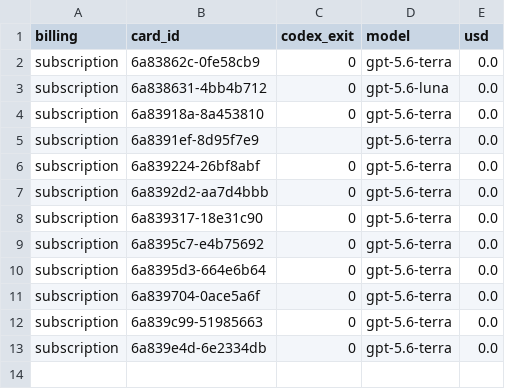
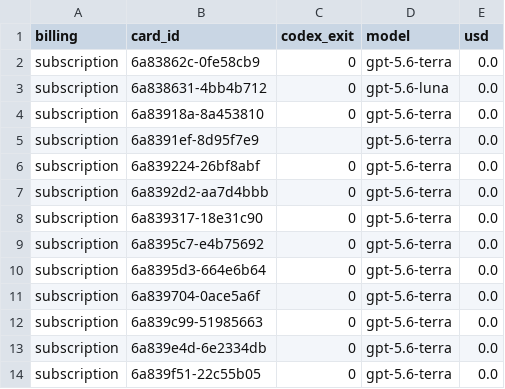
Before and after one commit to danielzhang04/kb, a TSV file: ledgers/cost/codex-direct-2026-08-17.tsv, drawn as a sheet; the diff names each change by its address in the sheet, - before the commit and + after, or states it on an @@ line.

```diff
--- a/ledgers/cost/codex-direct-2026-08-17.tsv
+++ b/ledgers/cost/codex-direct-2026-08-17.tsv
+row 14: subscription | 6a839f51-22c55b05 | 0 | gpt-5.6-terra | 0.0
```
Also changed, not shown: 1 other file.
